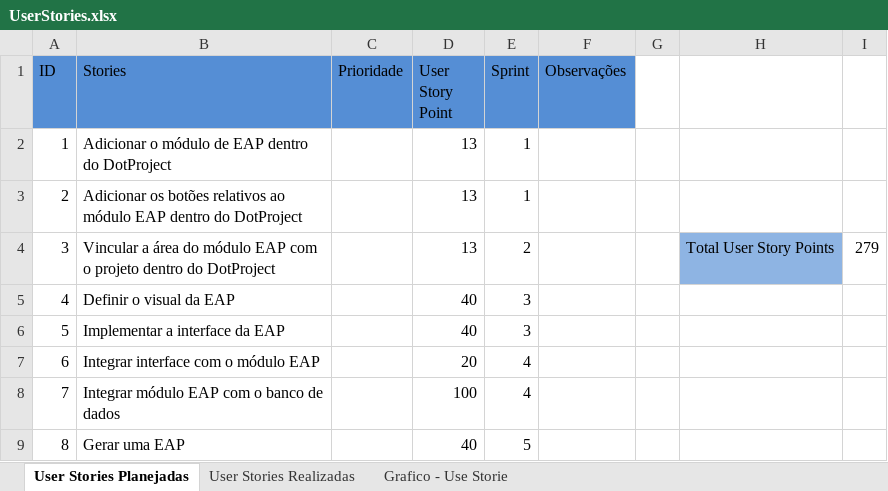
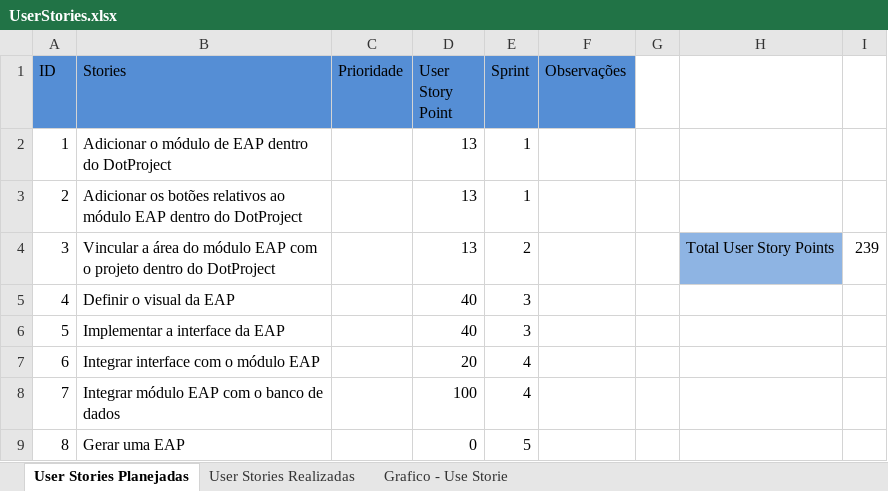
Before and after one commit to hoodoogurus/dotprojecteap, an Excel workbook: Dot Project EAP/4. System Management/Entrega Final/ze/UserStories.xlsx, sheet User Stories Planejadas, drawn as a sheet; values as stored, in another font and other column widths than the file's, no borders; the diff names each change by its address in the sheet, - before the commit and + after, or states it on an @@ line.

Commit message:
Atualizacao dos valores das user points planejadas

```diff
--- a/Dot Project EAP/4. System Management/Entrega Final/ze/UserStories.xlsx (sheet User Stories Planejadas)
+++ b/Dot Project EAP/4. System Management/Entrega Final/ze/UserStories.xlsx (sheet User Stories Planejadas)
-I4: 279
+I4: 239
-D9 (User Story Point): 40
+D9 (User Story Point): 0
```
Also changed, not shown: charts or pictures.
